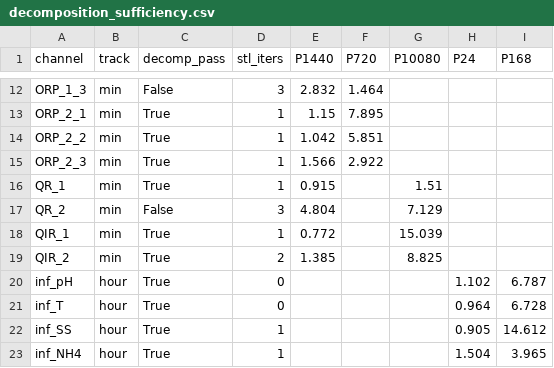
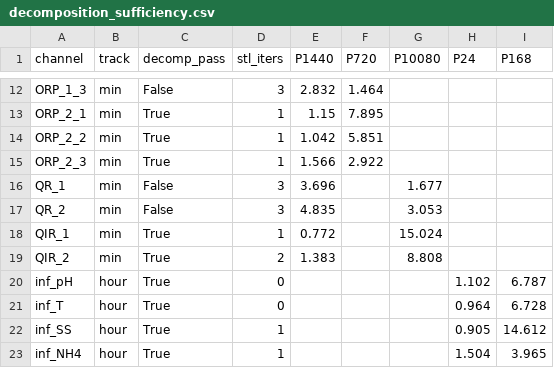
Before and after one commit to muzi-1998/beian_tree, a CSV file: Project 1 Data Quality Assessment/1.1 Decomposition/outputs/tables/decomposition_sufficiency.csv, drawn as a sheet; only a part is shown, gaps mark what is left out.

```diff
--- a/Project 1 Data Quality Assessment/1.1 Decomposition/outputs/tables/decomposition_sufficiency.csv
+++ b/Project 1 Data Quality Assessment/1.1 Decomposition/outputs/tables/decomposition_sufficiency.csv
@@ -15,6 +15,6 @@ ORP_2_2,min,True,1,1.042,5.851,,,
 ORP_2_3,min,True,1,1.566,2.922,,,
-QR_1,min,True,1,0.915,,1.51,,
-QR_2,min,False,3,4.804,,7.129,,
-QIR_1,min,True,1,0.772,,15.039,,
-QIR_2,min,True,2,1.385,,8.825,,
+QR_1,min,False,3,3.696,,1.677,,
+QR_2,min,False,3,4.835,,3.053,,
+QIR_1,min,True,1,0.772,,15.024,,
+QIR_2,min,True,2,1.383,,8.808,,
 inf_pH,hour,True,0,,,,1.102,6.787
```
Also changed, not shown: Project 1 Data Quality Assessment/1.1 Decomposition/outputs/tables/arma_garch_order_table.csv, Project 1 Data Quality Assessment/1.1 Decomposition/outputs/tables/data_inventory.csv, 29 other files.
